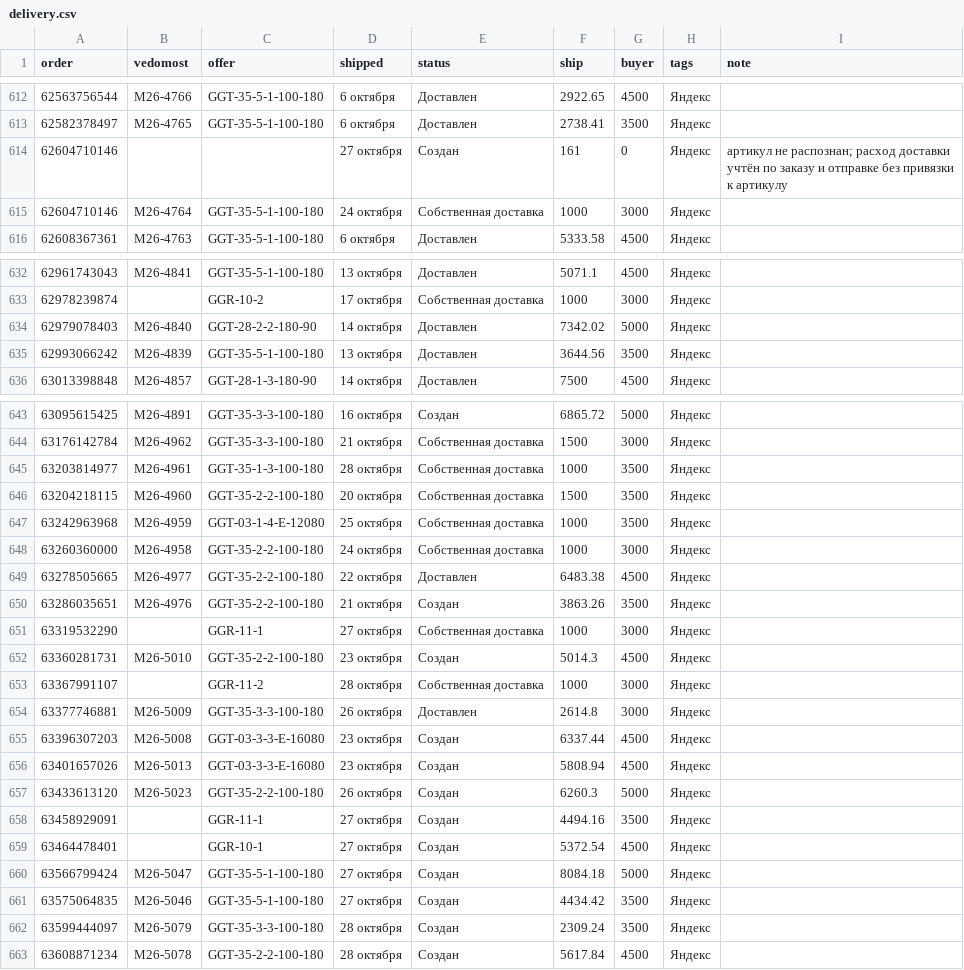
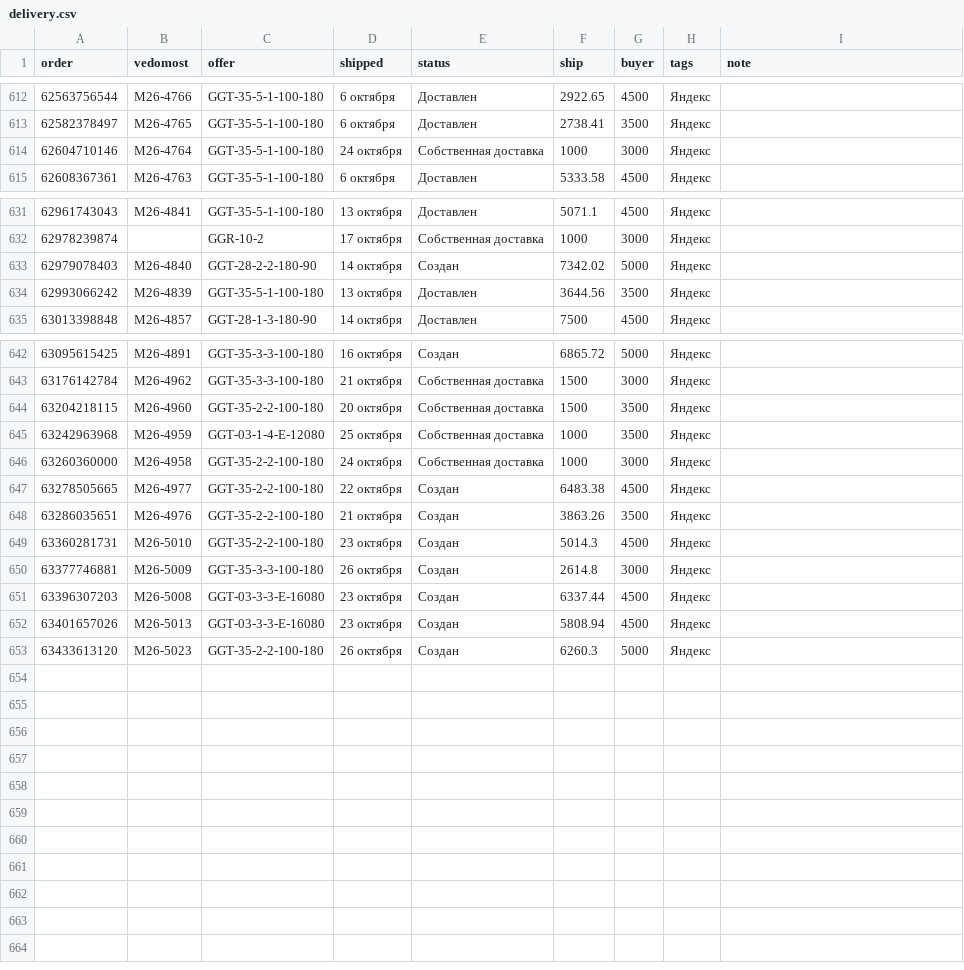
Before and after one commit to oliverjone01-dev/t1, a CSV file: analytics-mvp/data-ym/delivery.csv, drawn as a sheet; only a part is shown, gaps mark what is left out.

```diff
--- a/analytics-mvp/data-ym/delivery.csv
+++ b/analytics-mvp/data-ym/delivery.csv
@@ -613,3 +613,2 @@ order,vedomost,offer,shipped,status,ship,buyer,tags,note
 62582378497,М26-4765,GGT-35-5-1-100-180,6 октября,Доставлен,2738.41,3500,Яндекс,
-62604710146,,,27 октября,Создан,161,0,Яндекс,артикул не распознан; расход доставки учтён по заказу и отправке без привязки к артикулу
 62604710146,М26-4764,GGT-35-5-1-100-180,24 октября,Собственная доставка,1000,3000,Яндекс,
@@ -633,3 +632,3 @@ order,vedomost,offer,shipped,status,ship,buyer,tags,note
 62978239874,,GGR-10-2,17 октября,Собственная доставка,1000,3000,Яндекс,
-62979078403,М26-4840,GGT-28-2-2-180-90,14 октября,Доставлен,7342.02,5000,Яндекс,
+62979078403,М26-4840,GGT-28-2-2-180-90,14 октября,Создан,7342.02,5000,Яндекс,
 62993066242,М26-4839,GGT-35-5-1-100-180,13 октября,Доставлен,3644.56,3500,Яндекс,
@@ -644,3 +643,2 @@ order,vedomost,offer,shipped,status,ship,buyer,tags,note
 63176142784,М26-4962,GGT-35-3-3-100-180,21 октября,Собственная доставка,1500,3000,Яндекс,
-63203814977,М26-4961,GGT-35-1-3-100-180,28 октября,Собственная доставка,1000,3500,Яндекс,
 63204218115,М26-4960,GGT-35-2-2-100-180,20 октября,Собственная доставка,1500,3500,Яндекс,
@@ -648,8 +646,6 @@ order,vedomost,offer,shipped,status,ship,buyer,tags,note
 63260360000,М26-4958,GGT-35-2-2-100-180,24 октября,Собственная доставка,1000,3000,Яндекс,
-63278505665,М26-4977,GGT-35-2-2-100-180,22 октября,Доставлен,6483.38,4500,Яндекс,
+63278505665,М26-4977,GGT-35-2-2-100-180,22 октября,Создан,6483.38,4500,Яндекс,
 63286035651,М26-4976,GGT-35-2-2-100-180,21 октября,Создан,3863.26,3500,Яндекс,
-63319532290,,GGR-11-1,27 октября,Собственная доставка,1000,3000,Яндекс,
 63360281731,М26-5010,GGT-35-2-2-100-180,23 октября,Создан,5014.3,4500,Яндекс,
-63367991107,,GGR-11-2,28 октября,Собственная доставка,1000,3000,Яндекс,
-63377746881,М26-5009,GGT-35-3-3-100-180,26 октября,Доставлен,2614.8,3000,Яндекс,
+63377746881,М26-5009,GGT-35-3-3-100-180,26 октября,Создан,2614.8,3000,Яндекс,
 63396307203,М26-5008,GGT-03-3-3-E-16080,23 октября,Создан,6337.44,4500,Яндекс,
@@ -657,7 +653 @@ order,vedomost,offer,shipped,status,ship,buyer,tags,note
 63433613120,М26-5023,GGT-35-2-2-100-180,26 октября,Создан,6260.3,5000,Яндекс,
-63458929091,,GGR-11-1,27 октября,Создан,4494.16,3500,Яндекс,
-63464478401,,GGR-10-1,27 октября,Создан,5372.54,4500,Яндекс,
-63566799424,М26-5047,GGT-35-5-1-100-180,27 октября,Создан,8084.18,5000,Яндекс,
-63575064835,М26-5046,GGT-35-5-1-100-180,27 октября,Создан,4434.42,3500,Яндекс,
-63599444097,М26-5079,GGT-35-3-3-100-180,28 октября,Создан,2309.24,3500,Яндекс,
-63608871234,М26-5078,GGT-35-2-2-100-180,28 октября,Создан,5617.84,4500,Яндекс,
```
Also changed, not shown: 23 other files.
